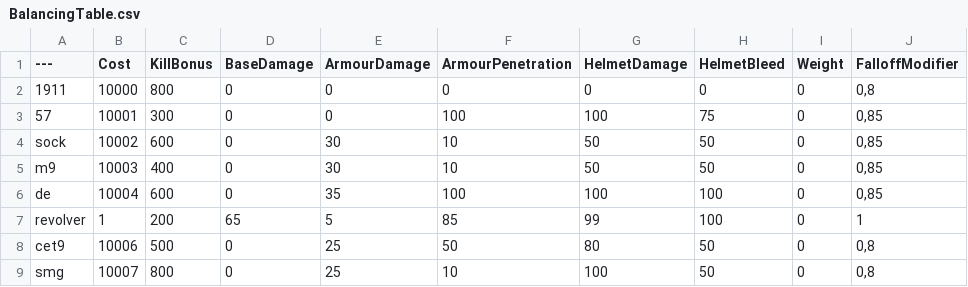
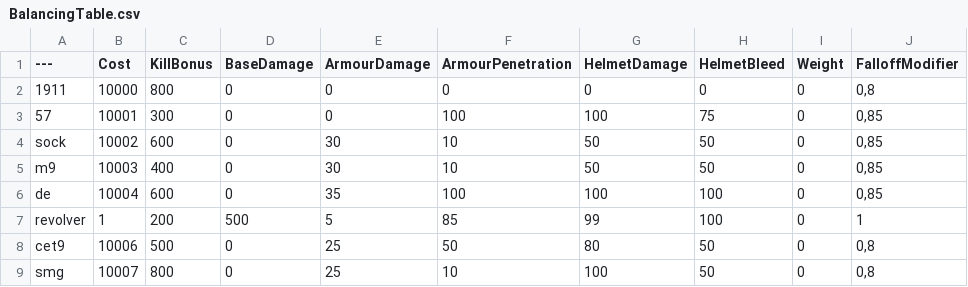
Before and after one commit to Greendayle/instagibPavlov, a CSV file: BalancingTable.csv, drawn as a sheet; only a part is shown; the diff names each change by its address in the sheet, - before the commit and + after, or states it on an @@ line.

Commit message:
Update BalancingTable.csv

```diff
--- a/BalancingTable.csv
+++ b/BalancingTable.csv
-D7 (BaseDamage): 65
+D7 (BaseDamage): 500
```
